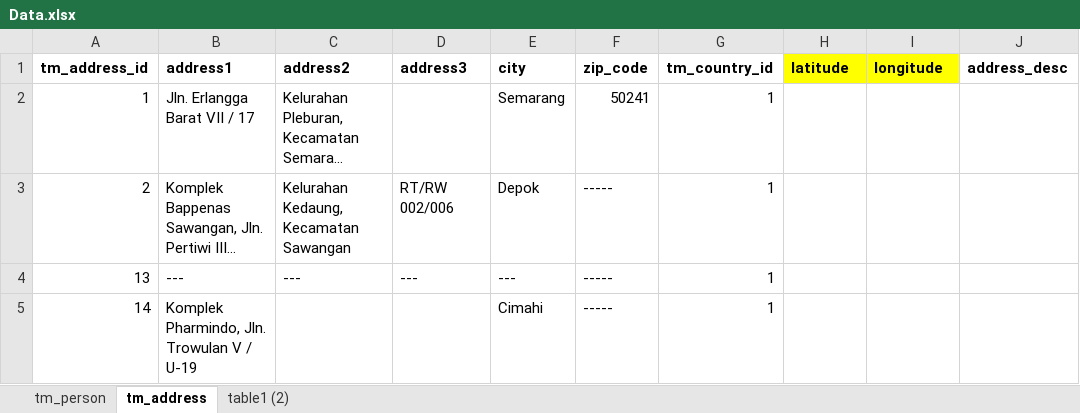
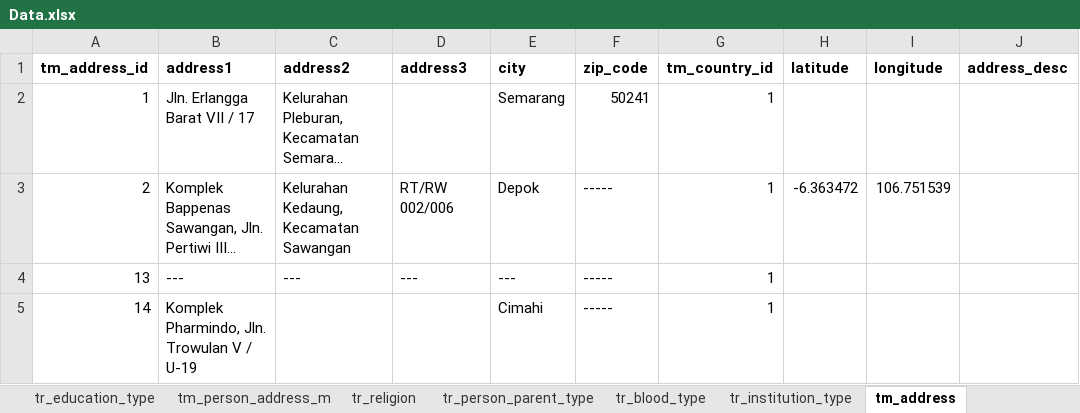
Before and after one commit to aryobd/Databases, an Excel workbook: Data.xlsx, sheet tm_address, drawn as a sheet; long unchanged cells end in …; values as stored, in another font and other column widths than the file's, no borders; the diff names each change by its address in the sheet, - before the commit and + after, or states it on an @@ line.

```diff
--- a/Data.xlsx (sheet tm_address)
+++ b/Data.xlsx (sheet tm_address)
+sheet tab: tr_education_type
+sheet tab: tm_person_address_m
+sheet tab: tr_religion
+sheet tab: tr_person_parent_type
+sheet tab: tr_blood_type
+sheet tab: tr_institution_type
-H1:I1 fill: #FFFF00
+H1:I1 fill: none
-H3 (latitude): (empty)
+H3 (latitude): -6.363472
-I3 (longitude): (empty)
+I3 (longitude): 106.751539
```
Also changed, not shown: sheet 01, sheet tm_person, other sheet tabs.
